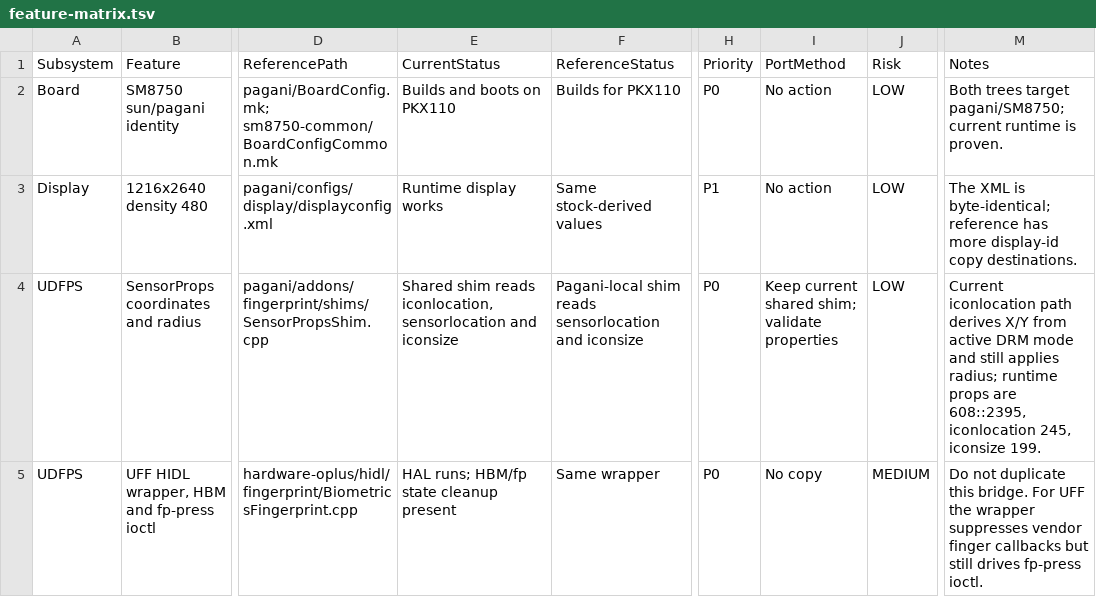
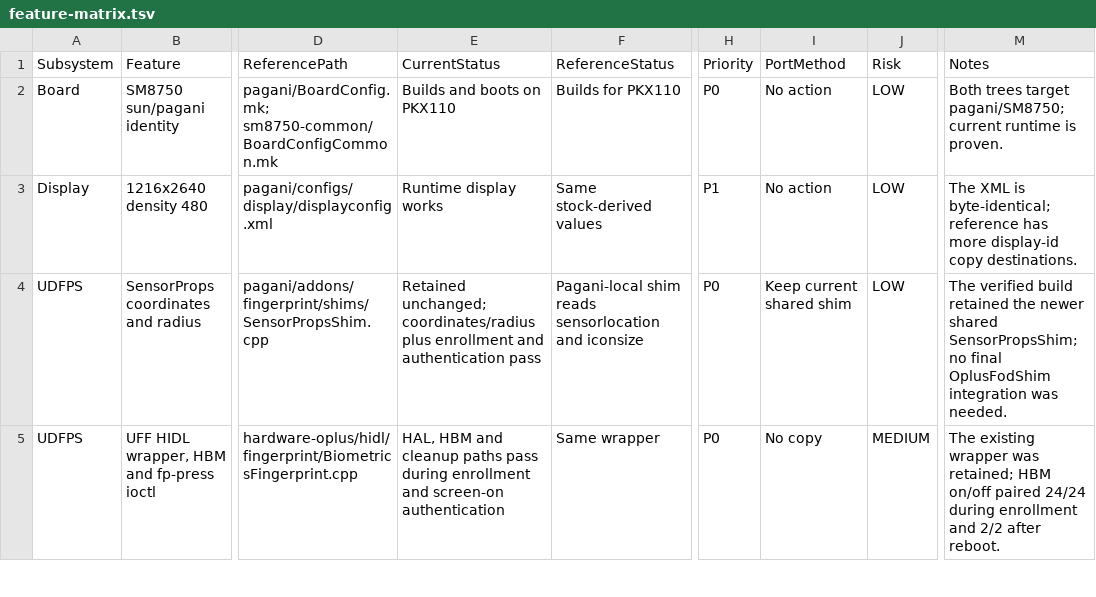
Before and after one commit to yankedi/oneplus-13T-resources, a TSV file: data/feature-matrix.tsv, drawn as a sheet; only a part is shown, gaps mark what is left out; the diff covers the shown part only; the diff names each change by its address in the sheet, - before the commit and + after, or states it on an @@ line.

Commit message:
docs: record verified pagani fingerprint fix

```diff
--- a/data/feature-matrix.tsv
+++ b/data/feature-matrix.tsv
-E4 (CurrentStatus): Shared shim reads iconlocation, sensorlocation and iconsize
+E4 (CurrentStatus): Retained unchanged; coordinates/radius plus enrollment and authentication pass
-I4 (PortMethod): Keep current shared shim; validate properties
+I4 (PortMethod): Keep current shared shim
-M4 (Notes): Current iconlocation path derives X/Y from active DRM mode and still applies radius; runtime props are 608::2395, iconlocation 245, iconsize 199.
+M4 (Notes): The verified build retained the newer shared SensorPropsShim; no final OplusFodShim integration was needed.
-E5 (CurrentStatus): HAL runs; HBM/fp state cleanup present
+E5 (CurrentStatus): HAL, HBM and cleanup paths pass during enrollment and screen-on authentication
-M5 (Notes): Do not duplicate this bridge. For UFF the wrapper suppresses vendor finger callbacks but still drives fp-press ioctl.
+M5 (Notes): The existing wrapper was retained; HBM on/off paired 24/24 during enrollment and 2/2 after reboot.
```
Also changed, not shown: 1 added row and 44 edited cells elsewhere in this file, 6 other files.
